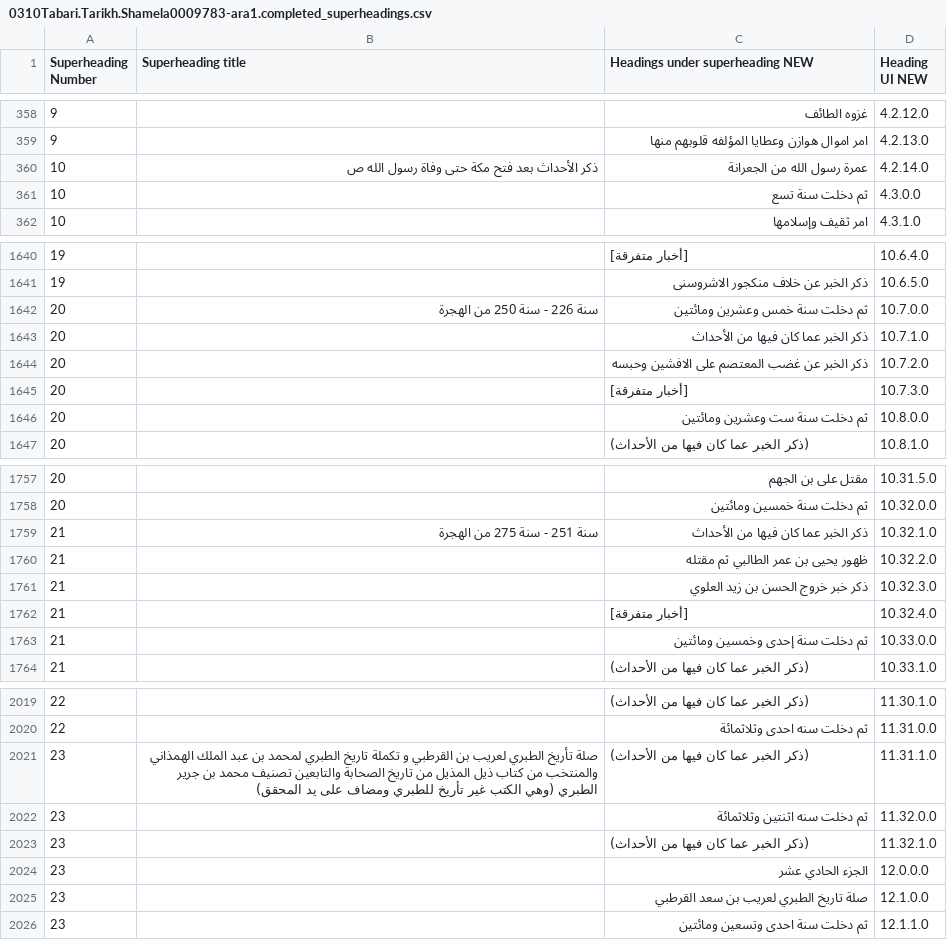
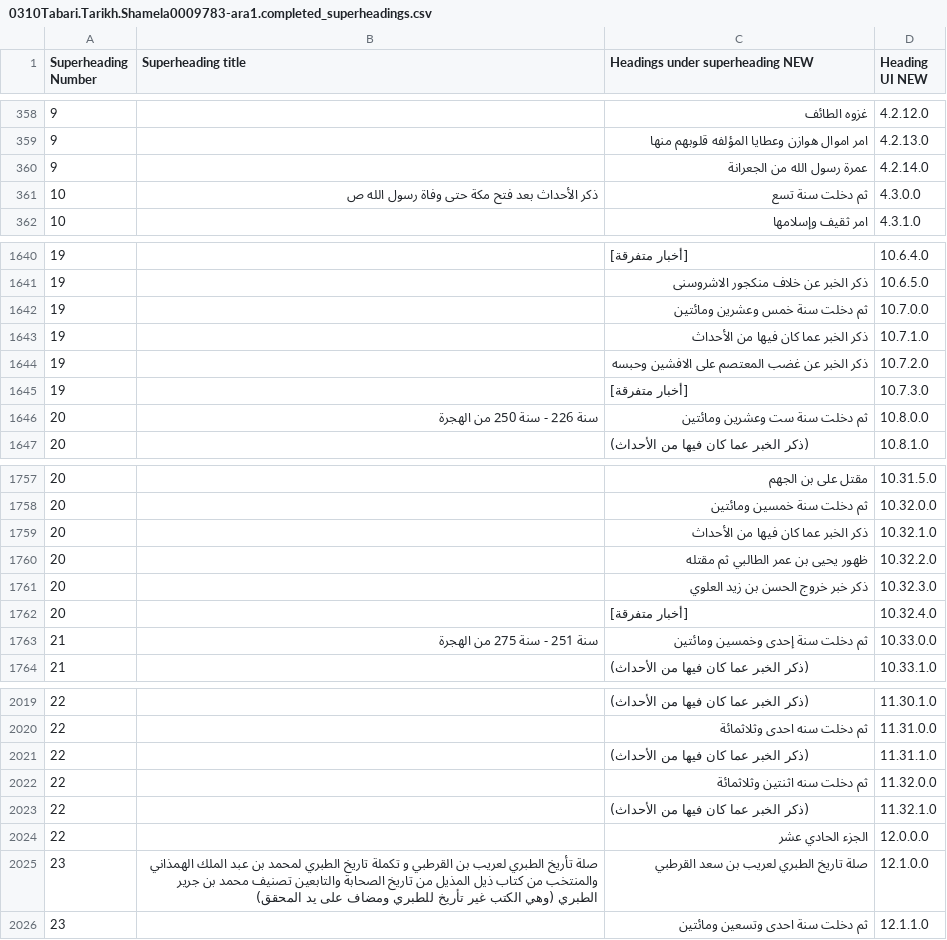
Before and after one commit to kitab-project-org/DSP-Data, a CSV file: 0325AH/data/0310Tabari/0310Tabari.Tarikh/Datasets/0310Tabari.Tarikh.Shamela0009783-ara1.completed_superheadings.csv, drawn as a sheet; only a part is shown, gaps mark what is left out; the diff covers the shown part only.

Commit message:
fixed errors in Tabari superheadings

```diff
--- a/0325AH/data/0310Tabari/0310Tabari.Tarikh/Datasets/0310Tabari.Tarikh.Shamela0009783-ara1.completed_superheadings.csv
+++ b/0325AH/data/0310Tabari/0310Tabari.Tarikh/Datasets/0310Tabari.Tarikh.Shamela0009783-ara1.completed_superheadings.csv
@@ -359,4 +359,4 @@
 9,, امر اموال هوازن وعطايا المؤلفه قلوبهم منها,4.2.13.0
-10,ذكر الأحداث بعد فتح مكة حتى وفاة رسول الله ص, عمرة رسول الله من الجعرانة,4.2.14.0
-10,, ثم دخلت سنة تسع,4.3.0.0
+9,, عمرة رسول الله من الجعرانة,4.2.14.0
+10,ذكر الأحداث بعد فتح مكة حتى وفاة رسول الله ص, ثم دخلت سنة تسع,4.3.0.0
 10,, امر ثقيف وإسلامها,4.3.1.0
@@ -1641,7 +1641,7 @@
 19,, ذكر الخبر عن خلاف منكجور الاشروسنى,10.6.5.0
-20,سنة 226 - سنة 250 من الهجرة, ثم دخلت سنة خمس وعشرين ومائتين,10.7.0.0
-20,, ذكر الخبر عما كان فيها من الأحداث,10.7.1.0
-20,, ذكر الخبر عن غضب المعتصم على الافشين وحبسه,10.7.2.0
-20,, [أخبار متفرقة],10.7.3.0
-20,, ثم دخلت سنة ست وعشرين ومائتين,10.8.0.0
+19,, ثم دخلت سنة خمس وعشرين ومائتين,10.7.0.0
+19,, ذكر الخبر عما كان فيها من الأحداث,10.7.1.0
+19,, ذكر الخبر عن غضب المعتصم على الافشين وحبسه,10.7.2.0
+19,, [أخبار متفرقة],10.7.3.0
+20,سنة 226 - سنة 250 من الهجرة, ثم دخلت سنة ست وعشرين ومائتين,10.8.0.0
 20,, (ذكر الخبر عما كان فيها من الأحداث),10.8.1.0
@@ -1758,7 +1758,7 @@
 20,, ثم دخلت سنة خمسين ومائتين,10.32.0.0
-21,سنة 251 - سنة 275 من الهجرة, ذكر الخبر عما كان فيها من الأحداث,10.32.1.0
-21,, ظهور يحيى بن عمر الطالبي ثم مقتله,10.32.2.0
-21,, ذكر خبر خروج الحسن بن زيد العلوي,10.32.3.0
-21,, [أخبار متفرقة],10.32.4.0
-21,, ثم دخلت سنة إحدى وخمسين ومائتين,10.33.0.0
+20,, ذكر الخبر عما كان فيها من الأحداث,10.32.1.0
+20,, ظهور يحيى بن عمر الطالبي ثم مقتله,10.32.2.0
+20,, ذكر خبر خروج الحسن بن زيد العلوي,10.32.3.0
+20,, [أخبار متفرقة],10.32.4.0
+21,سنة 251 - سنة 275 من الهجرة, ثم دخلت سنة إحدى وخمسين ومائتين,10.33.0.0
 21,, (ذكر الخبر عما كان فيها من الأحداث),10.33.1.0
@@ -2020,7 +2020,7 @@
 22,, ثم دخلت سنه احدى وثلاثمائة,11.31.0.0
-23,صلة تأريخ الطبري لعريب بن القرطبي و تكملة تاريخ الطبري لمحمد بن عبد الملك الهمذاني والمنتخب من كتاب ذيل المذيل من تاريخ الصحابة والتابعين تصنيف محمد بن جرير الطبري (وهي الكتب غير تأريخ للطبري ومضاف على يد المحقق), (ذكر الخبر عما كان فيها من الأحداث),11.31.1.0
-23,, ثم دخلت سنه اثنتين وثلاثمائة,11.32.0.0
-23,, (ذكر الخبر عما كان فيها من الأحداث),11.32.1.0
-23,, الجزء الحادي عشر,12.0.0.0
-23,, صلة تاريخ الطبري لعريب بن سعد القرطبي,12.1.0.0
+22,, (ذكر الخبر عما كان فيها من الأحداث),11.31.1.0
+22,, ثم دخلت سنه اثنتين وثلاثمائة,11.32.0.0
+22,, (ذكر الخبر عما كان فيها من الأحداث),11.32.1.0
+22,, الجزء الحادي عشر,12.0.0.0
+23,صلة تأريخ الطبري لعريب بن القرطبي و تكملة تاريخ الطبري لمحمد بن عبد الملك الهمذاني والمنتخب من كتاب ذيل المذيل من تاريخ الصحابة والتابعين تصنيف محمد بن جرير الطبري (وهي الكتب غير تأريخ للطبري ومضاف على يد المحقق), صلة تاريخ الطبري لعريب بن سعد القرطبي,12.1.0.0
 23,, ثم دخلت سنة احدى وتسعين ومائتين,12.1.1.0
```
Also changed, not shown: 41 edited cells elsewhere in this file.
